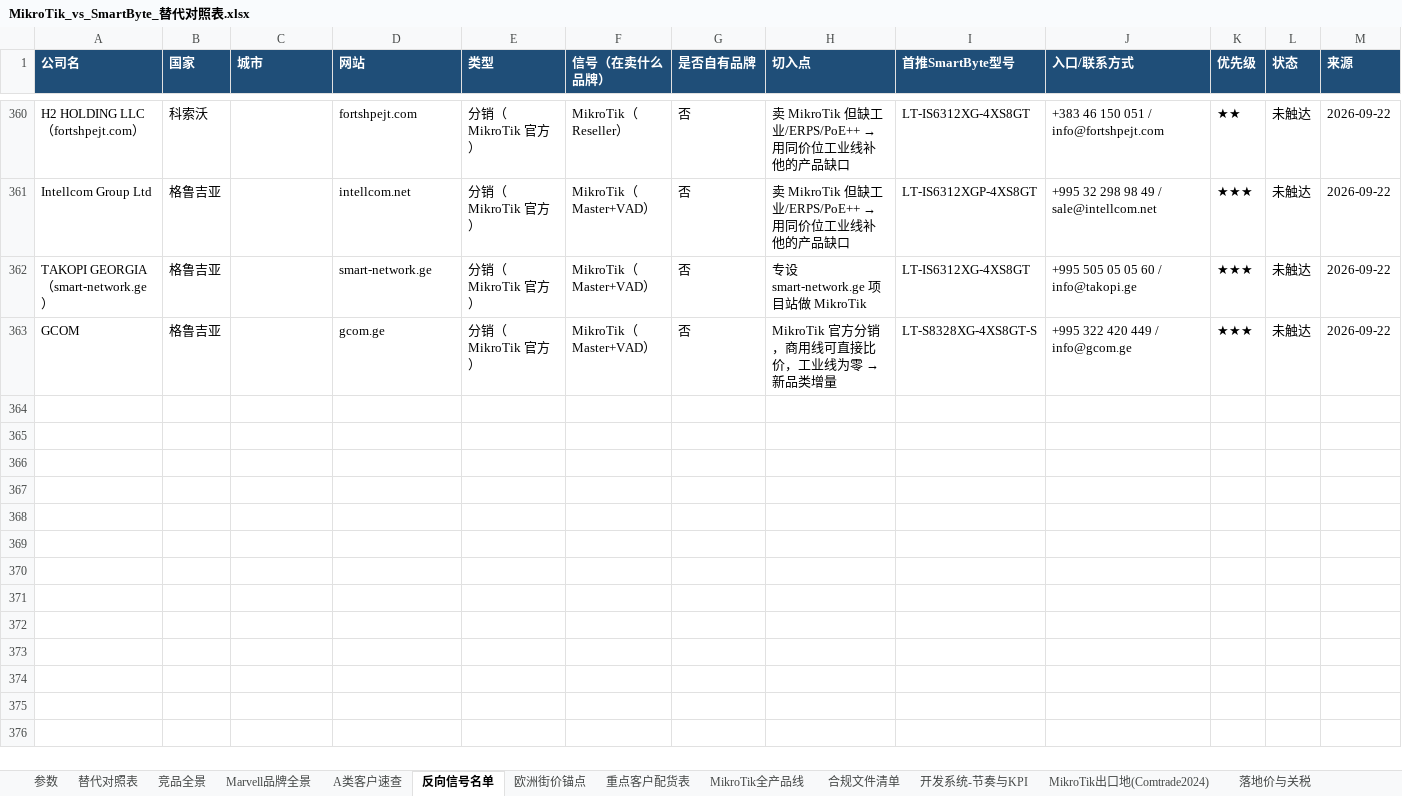
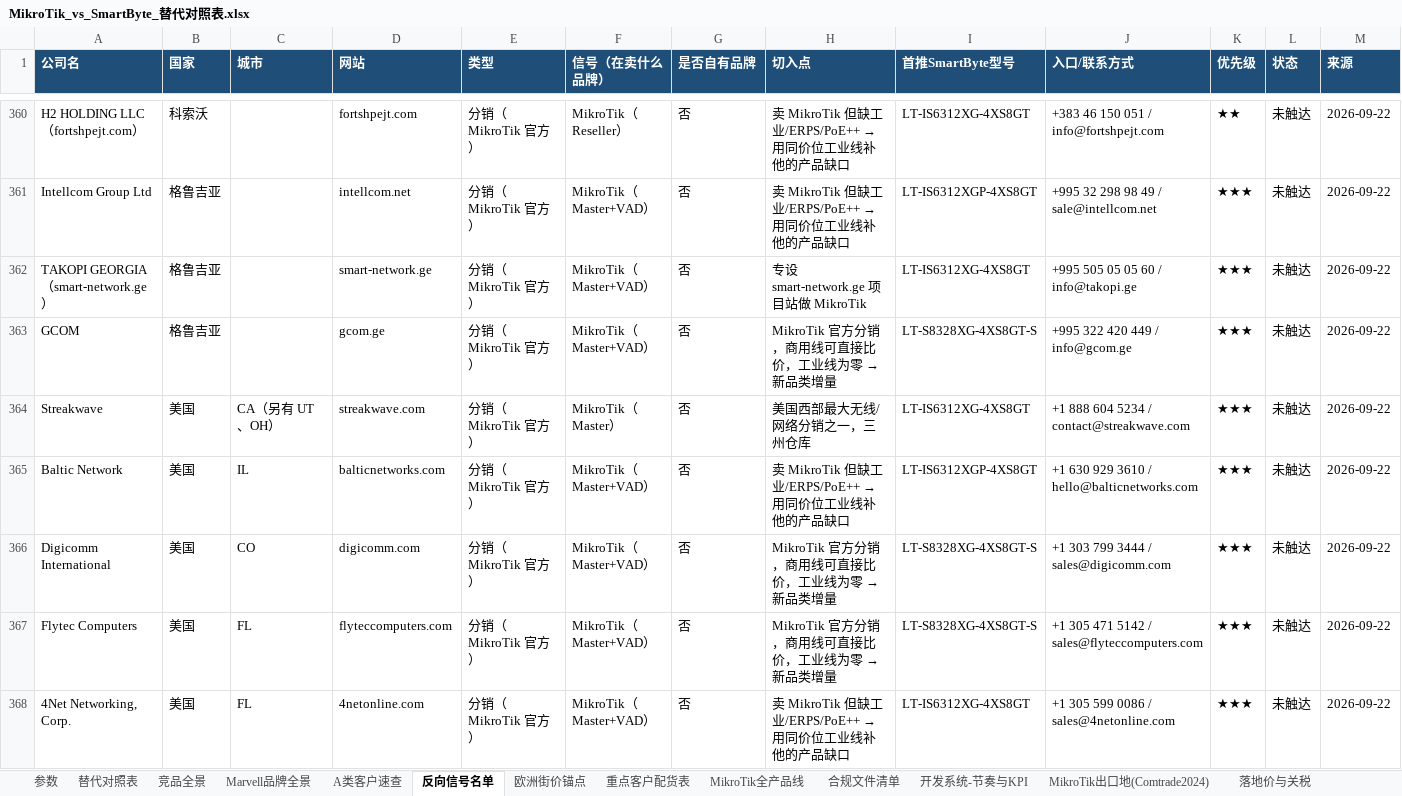
Before and after one commit to SimonSaga-202306/mikrotik-info, an Excel workbook: MikroTik_vs_SmartByte_替代对照表.xlsx, sheet 反向信号名单, drawn as a sheet; only a part is shown, gaps mark what is left out; values as stored, in another font and other column widths than the file's, no borders; rows hold the shown columns only; the diff covers the shown part only; the diff names each change by its address in the sheet, - before the commit and + after, or states it on an @@ line.

Commit message:
Sweep USA (27) and Canada (7): 396 accounts total
Completes North America from the MikroTik official distributor directory.
Winncom's global HQ in Solon OH links the US, Irish, Lithuanian and
Latvian entities under one negotiation; WAV/MBSI WAV/ISP Supplies is one
group across both countries. Miami clusters 7 more Latin America-facing
distributors. US entries carry the TAA/NDAA caveat: China-origin gear
cannot serve government or utility projects, commercial channel only.
Europe (38 countries) and North America are now fully covered.

Co-authored-by: arena-agent <297053741+arena-agent@users.noreply.github.com>

```diff
--- a/MikroTik_vs_SmartByte_替代对照表.xlsx (sheet 反向信号名单)
+++ b/MikroTik_vs_SmartByte_替代对照表.xlsx (sheet 反向信号名单)
+row 364: Streakwave | 美国 | CA（另有 UT、OH） | streakwave.com | 分销（MikroTik 官方） | MikroTik（Master） | 否 | 美国西部最大无线/网络分销之一，三州仓库 | LT-IS6312XG-4XS8GT | +1 888 604 5234 / contact@streakwave.com | ★★★ | 未触达 | 2026-09-22
+row 365: Baltic Network | 美国 | IL | balticnetworks.com | 分销（MikroTik 官方） | MikroTik（Master+VAD） | 否 | 卖 MikroTik 但缺工业/ERPS/PoE++ → 用同价位工业线补他的产品缺口 | LT-IS6312XGP-4XS8GT | +1 630 929 3610 / hello@balticnetworks.com | ★★★ | 未触达 | 2026-09-22
+row 366: Digicomm International | 美国 | CO | digicomm.com | 分销（MikroTik 官方） | MikroTik（Master+VAD） | 否 | MikroTik 官方分销，商用线可直接比价，工业线为零 → 新品类增量 | LT-S8328XG-4XS8GT-S | +1 303 799 3444 / sales@digicomm.com | ★★★ | 未触达 | 2026-09-22
+row 367: Flytec Computers | 美国 | FL | flyteccomputers.com | 分销（MikroTik 官方） | MikroTik（Master+VAD） | 否 | MikroTik 官方分销，商用线可直接比价，工业线为零 → 新品类增量 | LT-S8328XG-4XS8GT-S | +1 305 471 5142 / sales@flyteccomputers.com | ★★★ | 未触达 | 2026-09-22
+row 368: 4Net Networking, Corp. | 美国 | FL | 4netonline.com | 分销（MikroTik 官方） | MikroTik（Master+VAD） | 否 | 卖 MikroTik 但缺工业/ERPS/PoE++ → 用同价位工业线补他的产品缺口 | LT-IS6312XG-4XS8GT | +1 305 599 0086 / sales@4netonline.com | ★★★ | 未触达 | 2026-09-22
```
Also changed, not shown: 28 added rows elsewhere in this sheet, 1 other file.
